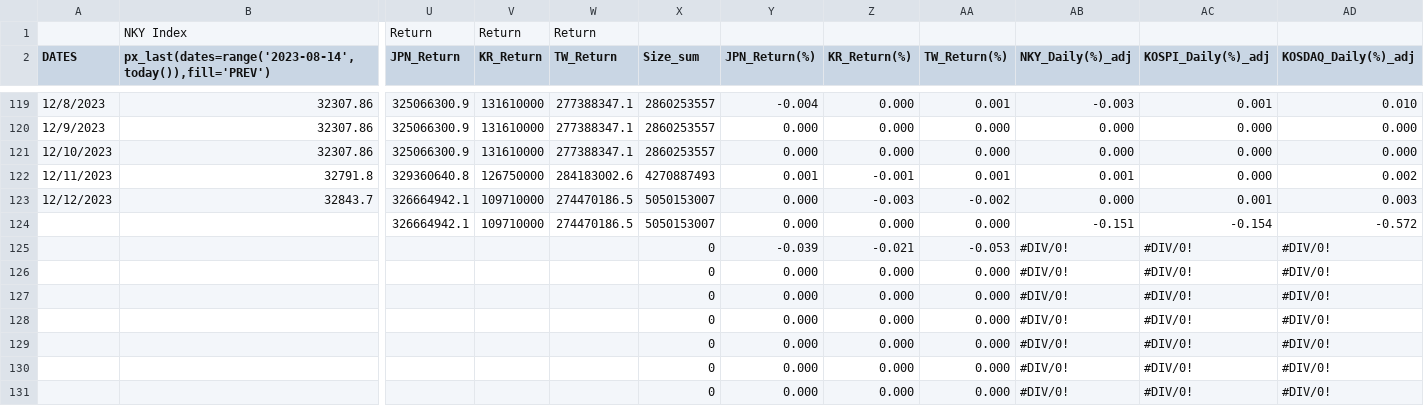
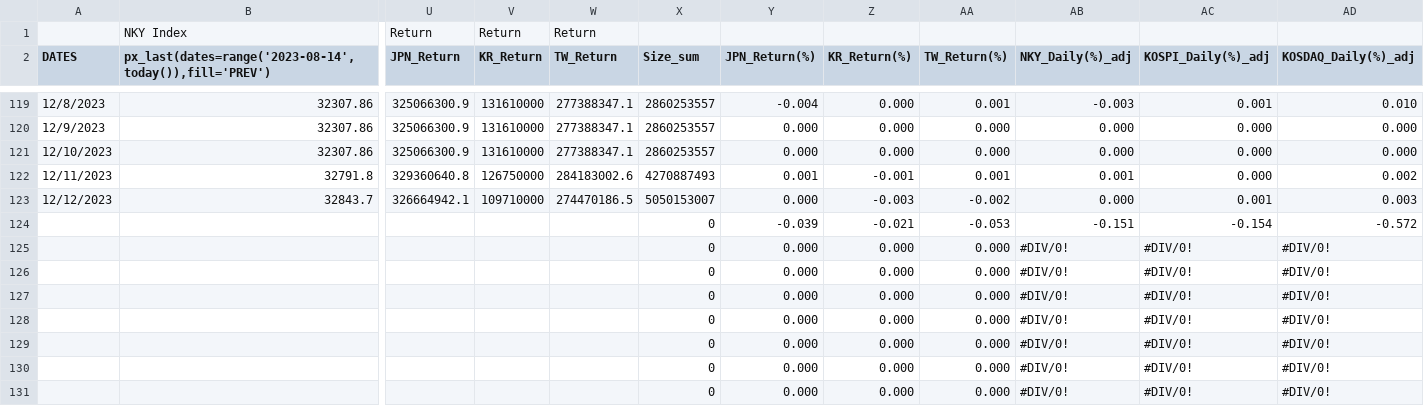
Before and after one commit to jjmerits/Dashboard, a CSV file: com.csv, drawn as a sheet; only a part is shown, gaps mark what is left out; removed rows and columns are numbered as before the commit, all else as after; rows hold the shown columns only; the diff names each change by its address in the sheet, - before the commit and + after, or states it on an @@ line.

```diff
--- a/com.csv
+++ b/com.csv
-row 124:  |  | 326664942.1 | 109710000 | 274470186.5 | 5050153007 | 0.000 | 0.000 | 0.000 | -0.151 | -0.154 | -0.572
+row 124:  |  |  |  |  | 0 | -0.039 | -0.021 | -0.053 | -0.151 | -0.154 | -0.572
-Y125 (JPN_Return(%)): -0.039
+Y125 (JPN_Return(%)): 0.000
-Z125 (KR_Return(%)): -0.021
+Z125 (KR_Return(%)): 0.000
-AA125 (TW_Return(%)): -0.053
+AA125 (TW_Return(%)): 0.000
```
Also changed, not shown: dash.csv.
